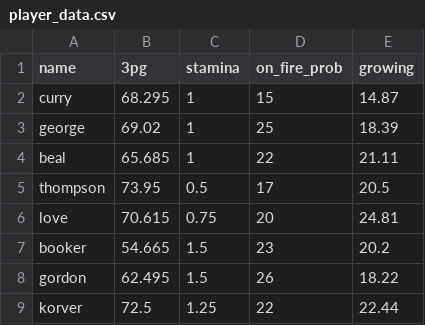
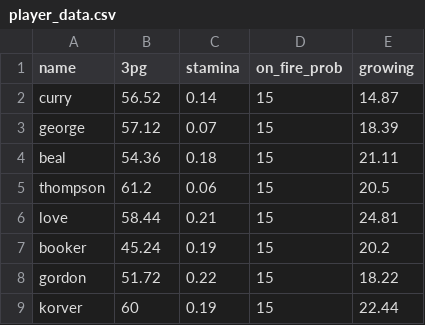
Before and after one commit to HanLiwillhaveOffer/A8, a CSV file: player_data.csv, drawn as a sheet.

```diff
--- a/player_data.csv
+++ b/player_data.csv
@@ -1,9 +1,9 @@
 name,3pg,stamina,on_fire_prob,growing
-curry,68.295,1,15,14.87
-george,69.02,1,25,18.39
-beal,65.685,1,22,21.11
-thompson,73.95,0.5,17,20.5
-love,70.615,0.75,20,24.81
-booker,54.665,1.5,23,20.2
-gordon,62.495,1.5,26,18.22
-korver,72.5,1.25,22,22.44
+curry,56.52,0.14,15,14.87
+george,57.12,0.07,15,18.39
+beal,54.36,0.18,15,21.11
+thompson,61.2,0.06,15,20.5
+love,58.44,0.21,15,24.81
+booker,45.24,0.19,15,20.2
+gordon,51.72,0.22,15,18.22
+korver,60,0.19,15,22.44
```
Also changed, not shown: 1 other file.
